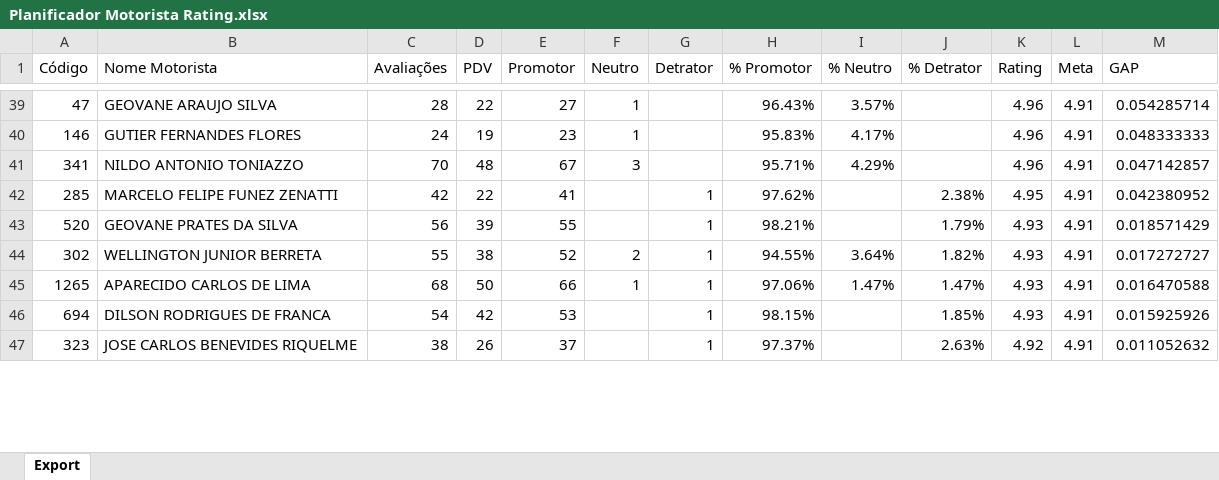
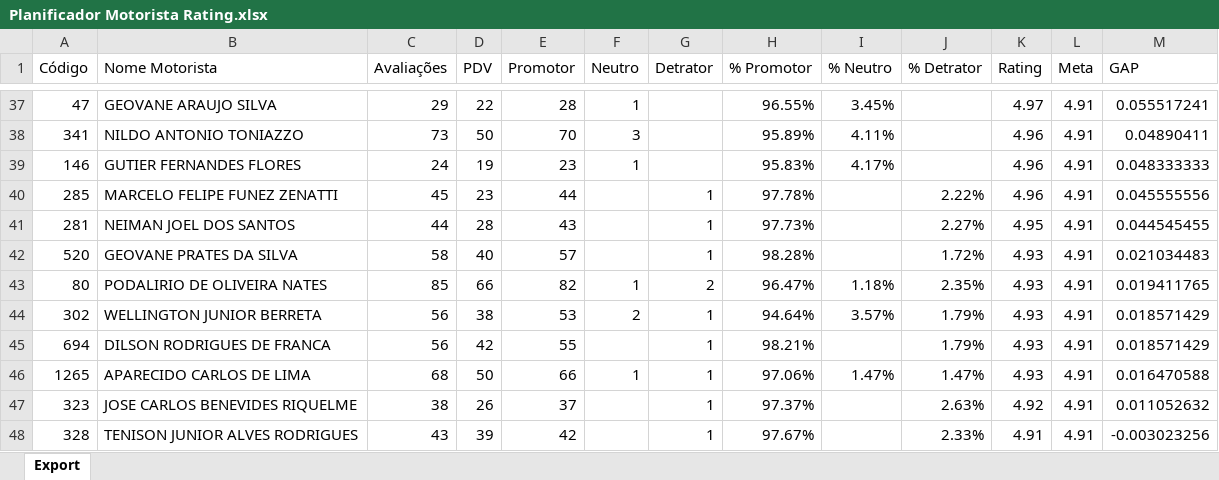
Before and after one commit to viniciuspalermo90-commits/Dashboard, an Excel workbook: Planificador Motorista Rating.xlsx, sheet Export, drawn as a sheet; only a part is shown, gaps mark what is left out; values as stored, in another font and other column widths than the file's, no borders; removed rows and columns are numbered as before the commit, all else as after; the diff covers the shown part only; the diff names each change by its address in the sheet, - before the commit and + after, or states it on an @@ line.

Commit message:
Atualização automática: Planificador Motorista Rating.xlsx

```diff
--- a/Planificador Motorista Rating.xlsx (sheet Export)
+++ b/Planificador Motorista Rating.xlsx (sheet Export)
-C37 (Avaliações): 28
+C37 (Avaliações): 29
-E37 (Promotor): 27
+E37 (Promotor): 28
-H37 (% Promotor): 96.43%
+H37 (% Promotor): 96.55%
-I37 (% Neutro): 3.57%
+I37 (% Neutro): 3.45%
-K37 (Rating): 4.96
+K37 (Rating): 4.97
-M37 (GAP): 0.054285714
+M37 (GAP): 0.055517241
+row 38: 341 | NILDO ANTONIO TONIAZZO | 73 | 50 | 70 | 3 |  | 95.89% | 4.11% |  | 4.96 | 4.91 | 0.04890411
-row 41: 341 | NILDO ANTONIO TONIAZZO | 70 | 48 | 67 | 3 |  | 95.71% | 4.29% |  | 4.96 | 4.91 | 0.047142857
-C40 (Avaliações): 42
+C40 (Avaliações): 45
-D40 (PDV): 22
+D40 (PDV): 23
-E40 (Promotor): 41
+E40 (Promotor): 44
-H40 (% Promotor): 97.62%
+H40 (% Promotor): 97.78%
-J40 (% Detrator): 2.38%
+J40 (% Detrator): 2.22%
-K40 (Rating): 4.95
+K40 (Rating): 4.96
-M40 (GAP): 0.042380952
+M40 (GAP): 0.045555556
+row 41: 281 | NEIMAN JOEL DOS SANTOS | 44 | 28 | 43 |  | 1 | 97.73% |  | 2.27% | 4.95 | 4.91 | 0.044545455
-C42 (Avaliações): 56
+C42 (Avaliações): 58
-D42 (PDV): 39
+D42 (PDV): 40
-E42 (Promotor): 55
+E42 (Promotor): 57
-H42 (% Promotor): 98.21%
+H42 (% Promotor): 98.28%
-J42 (% Detrator): 1.79%
+J42 (% Detrator): 1.72%
-M42 (GAP): 0.018571429
+M42 (GAP): 0.021034483
+row 43: 80 | PODALIRIO DE OLIVEIRA NATES | 85 | 66 | 82 | 1 | 2 | 96.47% | 1.18% | 2.35% | 4.93 | 4.91 | 0.019411765
-C44 (Avaliações): 55
+C44 (Avaliações): 56
-E44 (Promotor): 52
+E44 (Promotor): 53
-H44 (% Promotor): 94.55%
+H44 (% Promotor): 94.64%
-I44 (% Neutro): 3.64%
+I44 (% Neutro): 3.57%
-J44 (% Detrator): 1.82%
+J44 (% Detrator): 1.79%
-M44 (GAP): 0.017272727
+M44 (GAP): 0.018571429
+row 45: 694 | DILSON RODRIGUES DE FRANCA | 56 | 42 | 55 |  | 1 | 98.21% |  | 1.79% | 4.93 | 4.91 | 0.018571429
-row 46: 694 | DILSON RODRIGUES DE FRANCA | 54 | 42 | 53 |  | 1 | 98.15% |  | 1.85% | 4.93 | 4.91 | 0.015925926
+row 48: 328 | TENISON JUNIOR ALVES RODRIGUES | 43 | 39 | 42 |  | 1 | 97.67% |  | 2.33% | 4.91 | 4.91 | -0.003023256
```
Also changed, not shown: 7 added rows, 10 removed rows and 153 edited cells elsewhere in this sheet.
